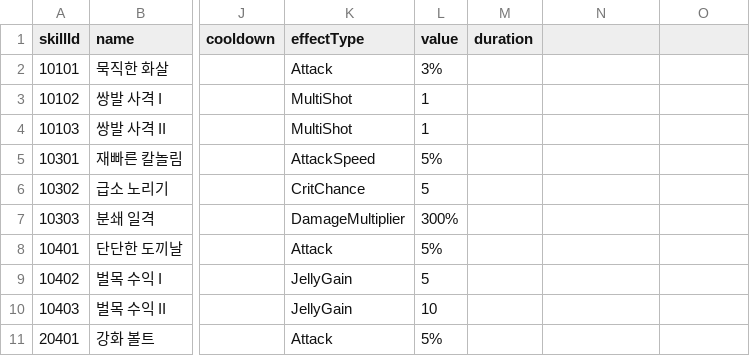
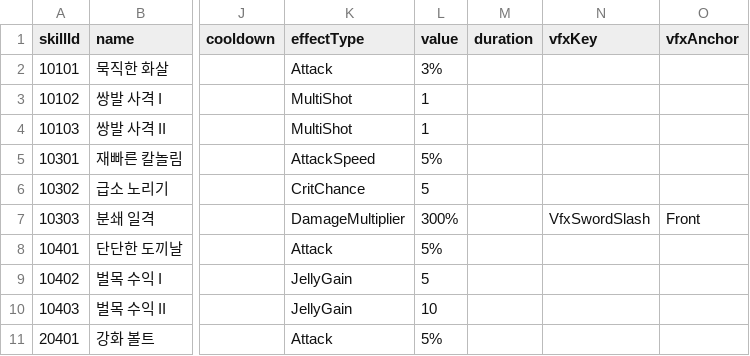
Before and after one commit to eundev00/SlimeTD, a CSV file: Assets/Datas/Sheets/Skills.csv, drawn as a sheet; only a part is shown, gaps mark what is left out; the diff names each change by its address in the sheet, - before the commit and + after, or states it on an @@ line.

Commit message:
스킬 연출 환경 추가와 분쇄 일격 슬래시 연결
- 타워 스폰 시 활성 스킬의 연출을 로드해 TowerVfxAnchors 앵커 밑에 두고, 스킬이 발동하면 재생 (TowerSkillVfx)
- 스킬 판정을 공격 클립의 Cast 이벤트로 앞당김 (Cast가 없는 클립은 기존처럼 타격 때)
- Skills.csv에 vfxKey, vfxAnchor 열 추가. 분쇄 일격(10303)에 VfxSwordSlash / Front 연결
- 일반 공격 슬래시(AttackEffect) 제거, 슬래시를 VfxSwordSlash 프리팹으로 분리하고 일병에 VfxFront 앵커 추가

```diff
--- a/Assets/Datas/Sheets/Skills.csv
+++ b/Assets/Datas/Sheets/Skills.csv
-N1: (empty)
+N1: vfxKey
-O1: (empty)
+O1: vfxAnchor
-N7 (vfxKey): (empty)
+N7 (vfxKey): VfxSwordSlash
-O7 (vfxAnchor): (empty)
+O7 (vfxAnchor): Front
```
Also changed, not shown: 22 other files.
